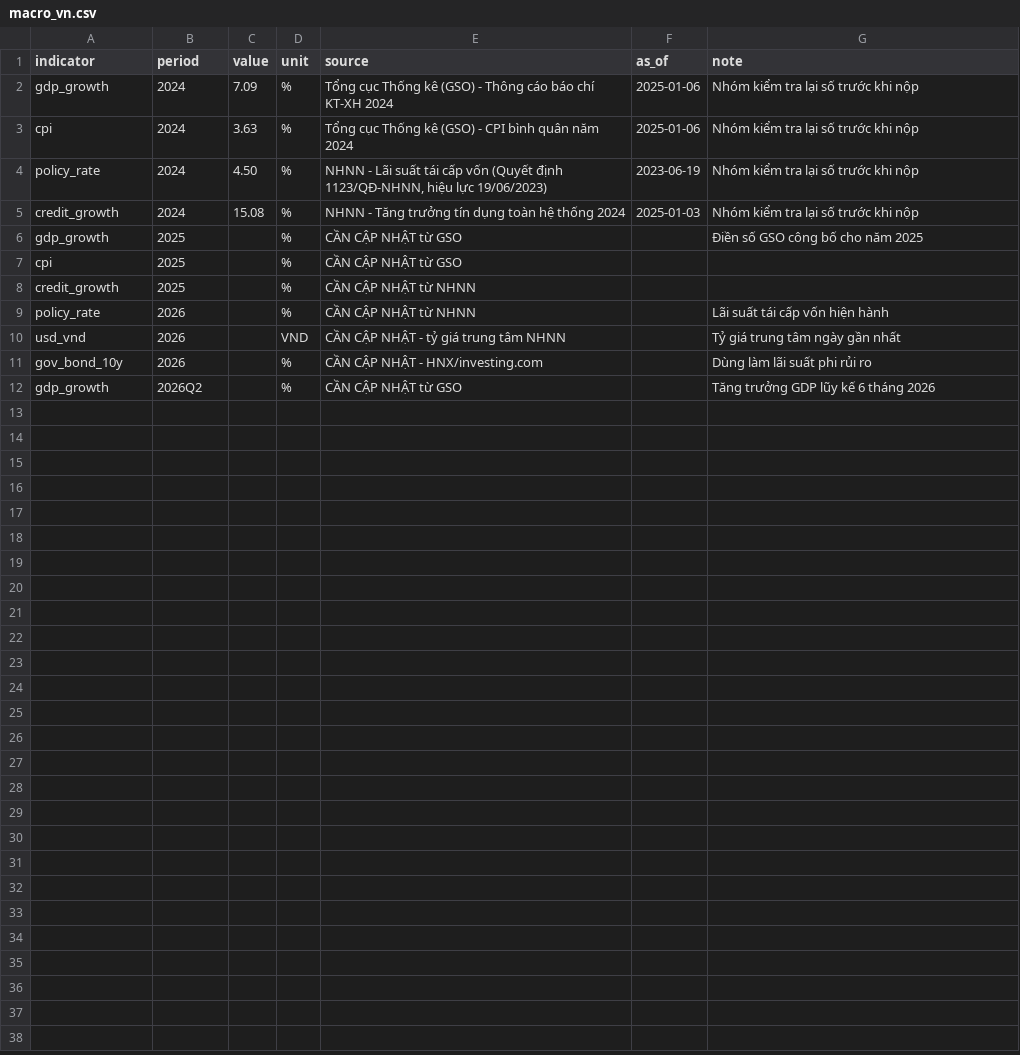
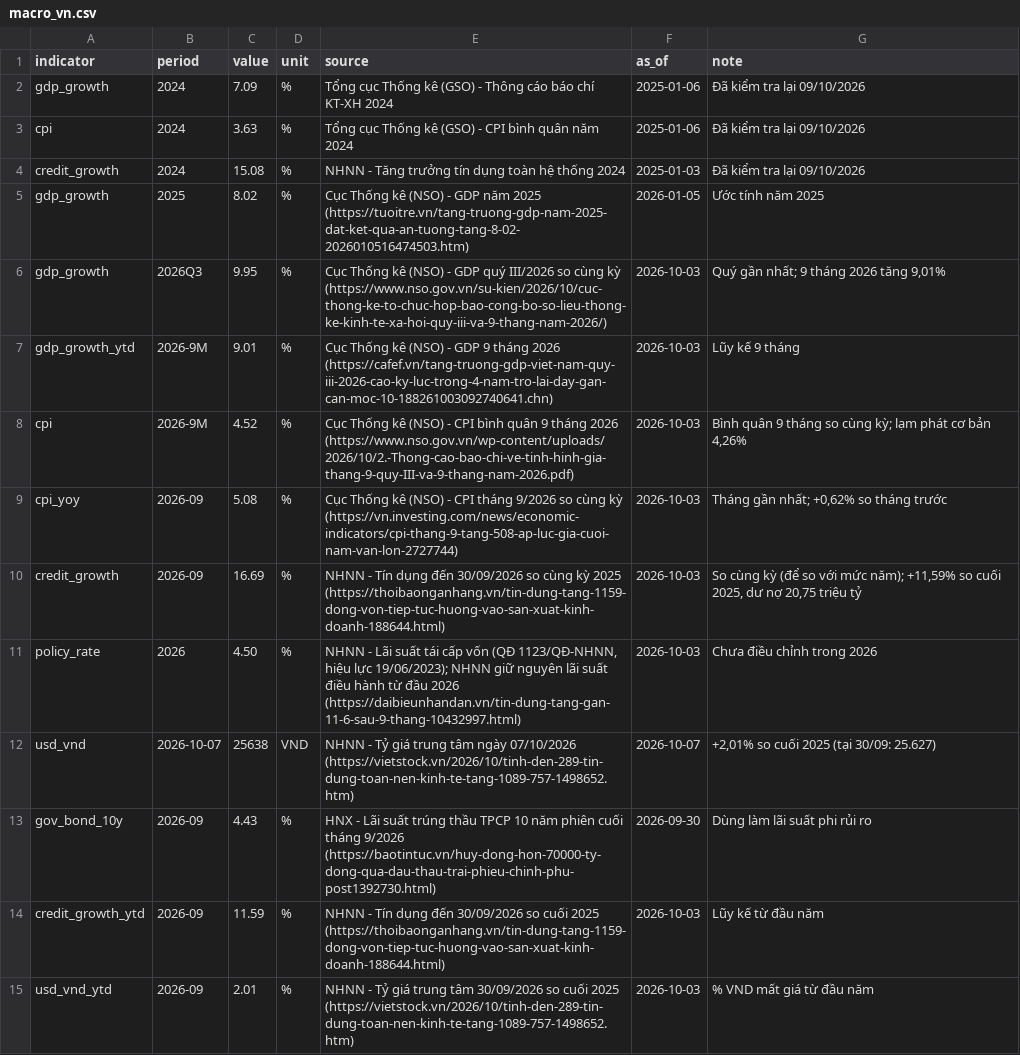
Before and after one commit to thienanpham160806-code/invest-system, a CSV file: config/macro_vn.csv, drawn as a sheet.

```diff
--- a/config/macro_vn.csv
+++ b/config/macro_vn.csv
@@ -1,12 +1,15 @@
 indicator,period,value,unit,source,as_of,note
-gdp_growth,2024,7.09,%,"Tổng cục Thống kê (GSO) - Thông cáo báo chí KT-XH 2024",2025-01-06,"Nhóm kiểm tra lại số trước khi nộp"
-cpi,2024,3.63,%,"Tổng cục Thống kê (GSO) - CPI bình quân năm 2024",2025-01-06,"Nhóm kiểm tra lại số trước khi nộp"
-policy_rate,2024,4.50,%,"NHNN - Lãi suất tái cấp vốn (Quyết định 1123/QĐ-NHNN, hiệu lực 19/06/2023)",2023-06-19,"Nhóm kiểm tra lại số trước khi nộp"
-credit_growth,2024,15.08,%,"NHNN - Tăng trưởng tín dụng toàn hệ thống 2024",2025-01-03,"Nhóm kiểm tra lại số trước khi nộp"
-gdp_growth,2025,,%,"CẦN CẬP NHẬT từ GSO",,"Điền số GSO công bố cho năm 2025"
-cpi,2025,,%,"CẦN CẬP NHẬT từ GSO",,
-credit_growth,2025,,%,"CẦN CẬP NHẬT từ NHNN",,
-policy_rate,2026,,%,"CẦN CẬP NHẬT từ NHNN",,"Lãi suất tái cấp vốn hiện hành"
-usd_vnd,2026,,VND,"CẦN CẬP NHẬT - tỷ giá trung tâm NHNN",,"Tỷ giá trung tâm ngày gần nhất"
-gov_bond_10y,2026,,%,"CẦN CẬP NHẬT - HNX/investing.com",,"Dùng làm lãi suất phi rủi ro"
-gdp_growth,2026Q2,,%,"CẦN CẬP NHẬT từ GSO",,"Tăng trưởng GDP lũy kế 6 tháng 2026"
+gdp_growth,2024,7.09,%,"Tổng cục Thống kê (GSO) - Thông cáo báo chí KT-XH 2024",2025-01-06,"Đã kiểm tra lại 09/10/2026"
+cpi,2024,3.63,%,"Tổng cục Thống kê (GSO) - CPI bình quân năm 2024",2025-01-06,"Đã kiểm tra lại 09/10/2026"
+credit_growth,2024,15.08,%,"NHNN - Tăng trưởng tín dụng toàn hệ thống 2024",2025-01-03,"Đã kiểm tra lại 09/10/2026"
+gdp_growth,2025,8.02,%,"Cục Thống kê (NSO) - GDP năm 2025 (https://tuoitre.vn/tang-truong-gdp-nam-2025-dat-ket-qua-an-tuong-tang-8-02-2026010516474503.htm)",2026-01-05,"Ước tính năm 2025"
+gdp_growth,2026Q3,9.95,%,"Cục Thống kê (NSO) - GDP quý III/2026 so cùng kỳ (https://www.nso.gov.vn/su-kien/2026/10/cuc-thong-ke-to-chuc-hop-bao-cong-bo-so-lieu-thong-ke-kinh-te-xa-hoi-quy-iii-va-9-thang-nam-2026/)",2026-10-03,"Quý gần nhất; 9 tháng 2026 tăng 9,01%"
+gdp_growth_ytd,2026-9M,9.01,%,"Cục Thống kê (NSO) - GDP 9 tháng 2026 (https://cafef.vn/tang-truong-gdp-viet-nam-quy-iii-2026-cao-ky-luc-trong-4-nam-tro-lai-day-gan-can-moc-10-188261003092740641.chn)",2026-10-03,"Lũy kế 9 tháng"
+cpi,2026-9M,4.52,%,"Cục Thống kê (NSO) - CPI bình quân 9 tháng 2026 (https://www.nso.gov.vn/wp-content/uploads/2026/10/2.-Thong-cao-bao-chi-ve-tinh-hinh-gia-thang-9-quy-III-va-9-thang-nam-2026.pdf)",2026-10-03,"Bình quân 9 tháng so cùng kỳ; lạm phát cơ bản 4,26%"
+cpi_yoy,2026-09,5.08,%,"Cục Thống kê (NSO) - CPI tháng 9/2026 so cùng kỳ (https://vn.investing.com/news/economic-indicators/cpi-thang-9-tang-508-ap-luc-gia-cuoi-nam-van-lon-2727744)",2026-10-03,"Tháng gần nhất; +0,62% so tháng trước"
+credit_growth,2026-09,16.69,%,"NHNN - Tín dụng đến 30/09/2026 so cùng kỳ 2025 (https://thoibaonganhang.vn/tin-dung-tang-1159-dong-von-tiep-tuc-huong-vao-san-xuat-kinh-doanh-188644.html)",2026-10-03,"So cùng kỳ (để so với mức năm); +11,59% so cuối 2025, dư nợ 20,75 triệu tỷ"
+policy_rate,2026,4.50,%,"NHNN - Lãi suất tái cấp vốn (QĐ 1123/QĐ-NHNN, hiệu lực 19/06/2023); NHNN giữ nguyên lãi suất điều hành từ đầu 2026 (https://daibieunhandan.vn/tin-dung-tang-gan-11-6-sau-9-thang-10432997.html)",2026-10-03,"Chưa điều chỉnh trong 2026"
+usd_vnd,2026-10-07,25638,VND,"NHNN - Tỷ giá trung tâm ngày 07/10/2026 (https://vietstock.vn/2026/10/tinh-den-289-tin-dung-toan-nen-kinh-te-tang-1089-757-1498652.htm)",2026-10-07,"+2,01% so cuối 2025 (tại 30/09: 25.627)"
+gov_bond_10y,2026-09,4.43,%,"HNX - Lãi suất trúng thầu TPCP 10 năm phiên cuối tháng 9/2026 (https://baotintuc.vn/huy-dong-hon-70000-ty-dong-qua-dau-thau-trai-phieu-chinh-phu-post1392730.html)",2026-09-30,"Dùng làm lãi suất phi rủi ro"
+credit_growth_ytd,2026-09,11.59,%,"NHNN - Tín dụng đến 30/09/2026 so cuối 2025 (https://thoibaonganhang.vn/tin-dung-tang-1159-dong-von-tiep-tuc-huong-vao-san-xuat-kinh-doanh-188644.html)",2026-10-03,"Lũy kế từ đầu năm"
+usd_vnd_ytd,2026-09,2.01,%,"NHNN - Tỷ giá trung tâm 30/09/2026 so cuối 2025 (https://vietstock.vn/2026/10/tinh-den-289-tin-dung-toan-nen-kinh-te-tang-1089-757-1498652.htm)",2026-10-03,"% VND mất giá từ đầu năm"
```
Also changed, not shown: 19 other files.
